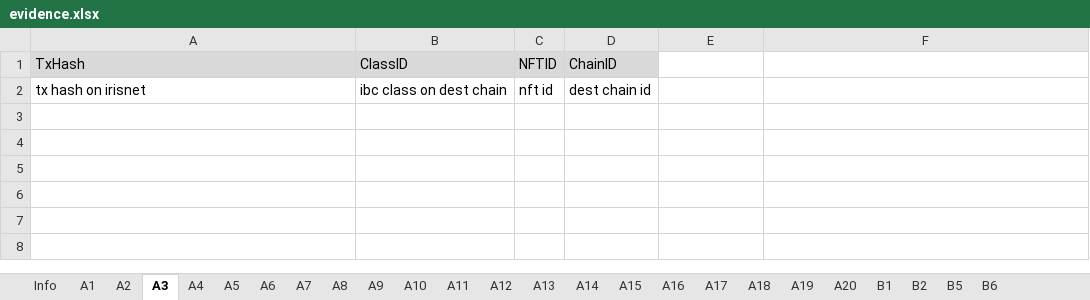
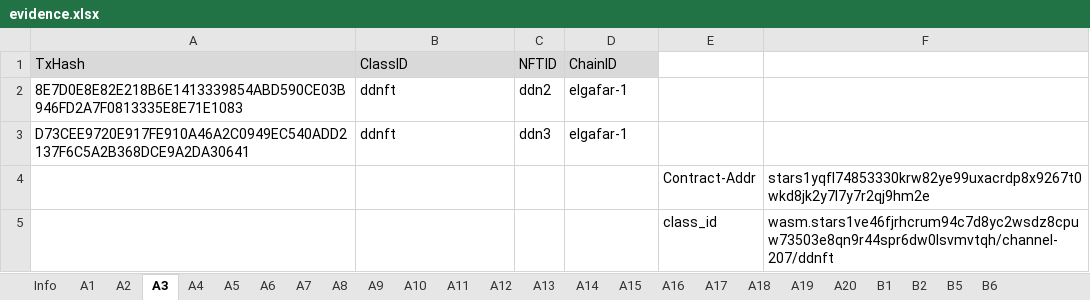
Before and after one commit to game-of-nfts/gon-evidence, an Excel workbook: dolphintwo/evidence.xlsx, sheet A3, drawn as a sheet; values as stored, in another font and other column widths than the file's, no borders; removed rows and columns are numbered as before the commit, all else as after; the diff names each change by its address in the sheet, - before the commit and + after, or states it on an @@ line.

```diff
--- a/dolphintwo/evidence.xlsx (sheet A3)
+++ b/dolphintwo/evidence.xlsx (sheet A3)
-row 2: tx hash on irisnet | ibc class on dest chain | nft id | dest chain id
+row 2: 8E7D0E8E82E218B6E1413339854ABD590CE03B946FD2A7F0813335E8E71E1083 | ddnft | ddn2 | elgafar-1
+row 3: D73CEE9720E917FE910A46A2C0949EC540ADD2137F6C5A2B368DCE9A2DA30641 | ddnft | ddn3 | elgafar-1
+row 4:  |  |  |  | Contract-Addr | stars1yqfl74853330krw82ye99uxacrdp8x9267t0wkd8jk2y7l7y7r2qj9hm2e
+row 5:  |  |  |  | class_id | wasm.stars1ve46fjrhcrum94c7d8yc2wsdz8cpuw73503e8qn9r44spr6dw0lsvmvtqh/channel-207/ddnft
```
Also changed, not shown: sheet A2, sheet A4, sheet A5, sheet A6, sheet A1.
